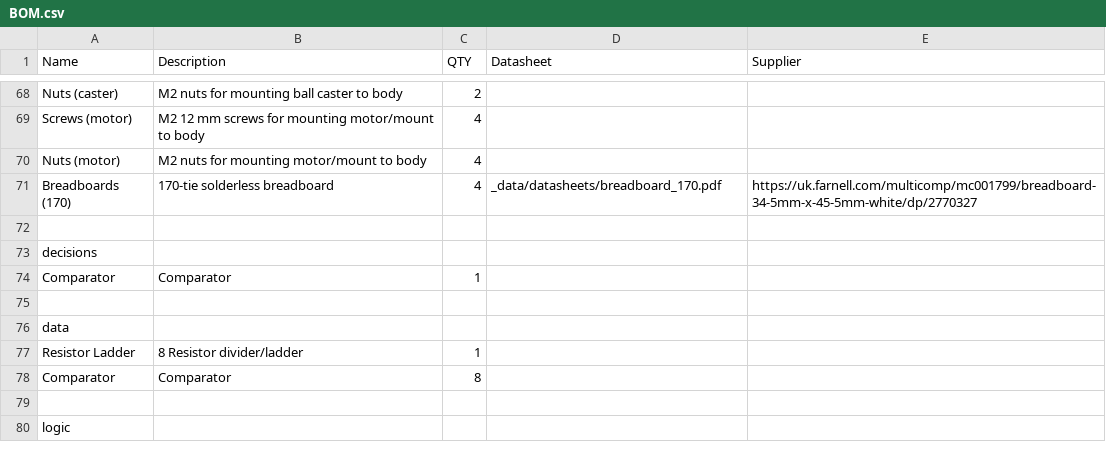
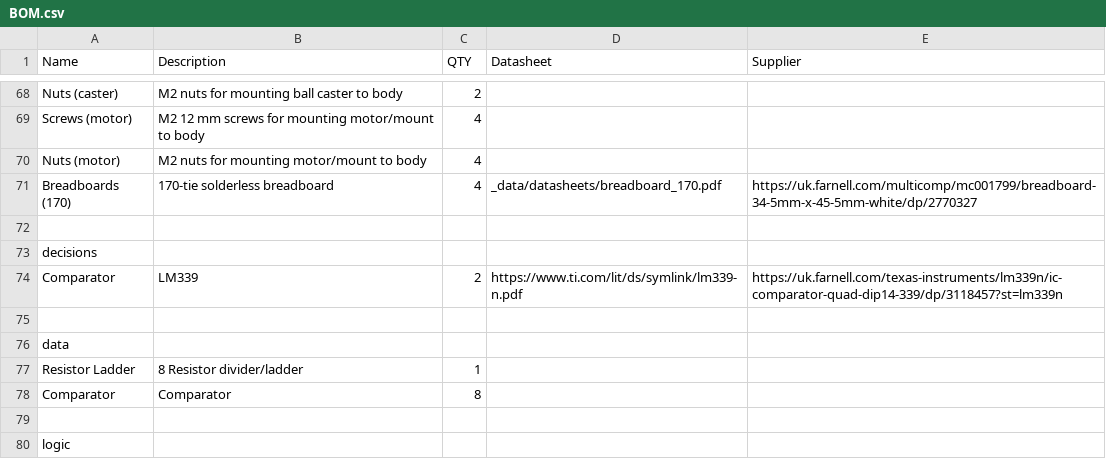
Before and after one commit to NoBlackBoxes/LastBlackBox, a CSV file: course/materials/BOM.csv, drawn as a sheet; only a part is shown, gaps mark what is left out; removed rows and columns are numbered as before the commit, all else as after; the diff names each change by its address in the sheet, - before the commit and + after, or states it on an @@ line.

Commit message:
Update decisions with comparator BOM

```diff
--- a/course/materials/BOM.csv
+++ b/course/materials/BOM.csv
-row 74: Comparator | Comparator | 1
+row 74: Comparator | LM339 | 2 | https://www.ti.com/lit/ds/symlink/lm339-n.pdf | https://uk.farnell.com/texas-instruments/lm339n/ic-comparator-quad-dip14-339/dp/3118457?st=lm339n
```
Also changed, not shown: 2 other files.
